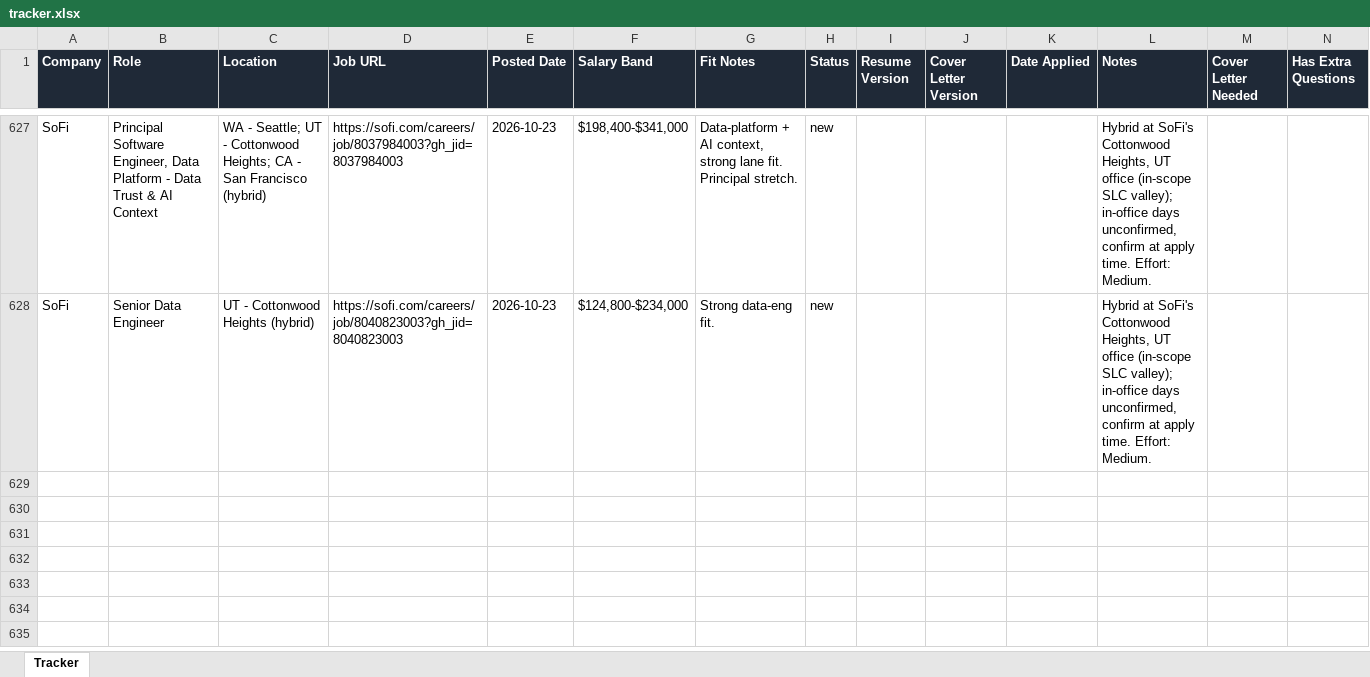
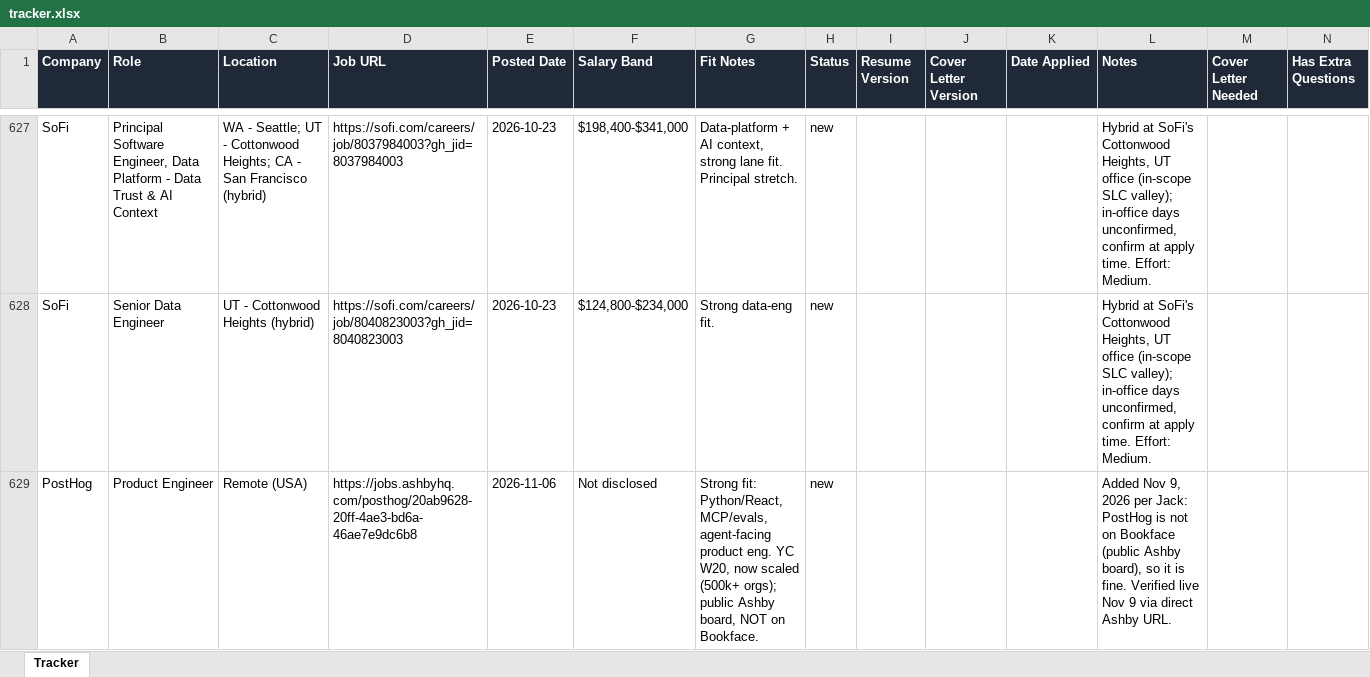
Before and after one commit to jacksturt/job-search, an Excel workbook: tracker.xlsx, sheet Tracker, drawn as a sheet; only a part is shown, gaps mark what is left out; values as stored, in another font and other column widths than the file's, no borders; rows hold the shown columns only; the diff covers the shown part only; the diff names each change by its address in the sheet, - before the commit and + after, or states it on an @@ line.

Commit message:
Tracker: add PostHog rows 629-630 (Product Engineer, SRE US-Pacific)

```diff
--- a/tracker.xlsx (sheet Tracker)
+++ b/tracker.xlsx (sheet Tracker)
+row 629: PostHog | Product Engineer | Remote (USA) | https://jobs.ashbyhq.com/posthog/20ab9628-20ff-4ae3-bd6a-46ae7e9dc6b8 | 2026-11-06 | Not disclosed | Strong fit: Python/React, MCP/evals, agent-facing product eng. YC W20, now scaled (500k+ orgs); public Ashby board, NOT on Bookface. | new |  |  |  | Added Nov 9, 2026 per Jack: PostHog is not on Bookface (public Ashby board), so it is fine. Verified live Nov 9 via direct Ashby URL.
```
Also changed, not shown: 1 added row elsewhere in this sheet.
